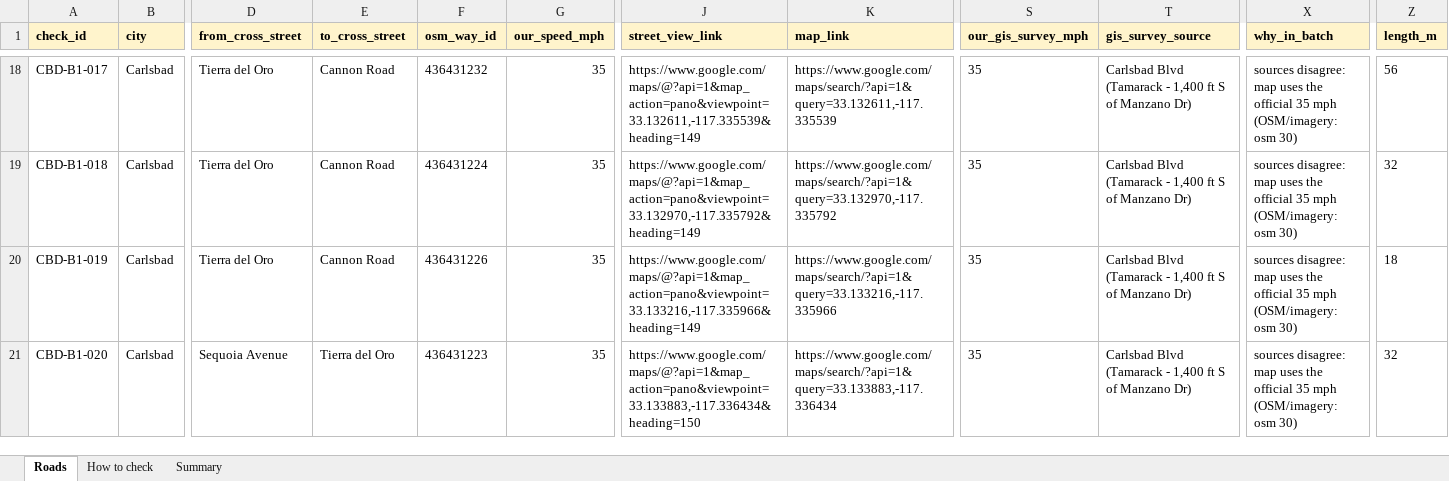
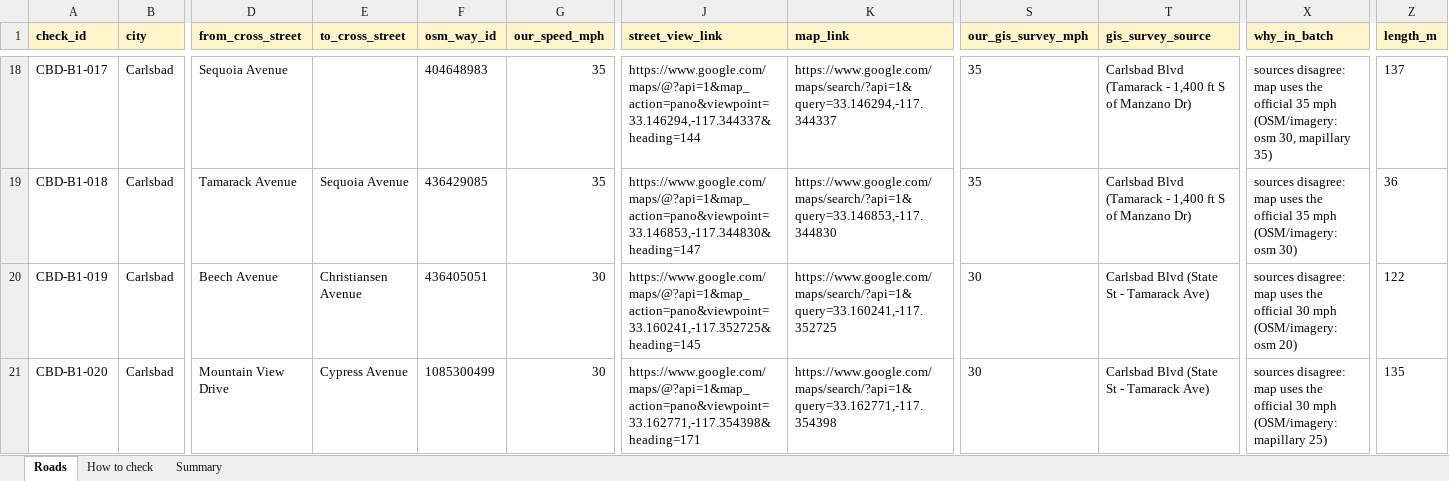
Before and after one commit to MaxGreenwald/golfcart-maps, an Excel workbook: research/sd_ground_truth/streetview-batch1.xlsx, sheet Roads, drawn as a sheet; only a part is shown, gaps mark what is left out; values as stored, in another font and other column widths than the file's, no borders; the diff covers the shown part only; the diff names each change by its address in the sheet, - before the commit and + after, or states it on an @@ line.

Commit message:
sd-ground-truth: rebased on no-verified-claims (drops held delmar-safety); stricter verified rule (any differing source = disagree); Street View batch 1 builder (safety-first); sd-verified-badge markers; source labels (state DOT / city-county / local report); test_verified in CI; SD data rebuilt

```diff
--- a/research/sd_ground_truth/streetview-batch1.xlsx (sheet Roads)
+++ b/research/sd_ground_truth/streetview-batch1.xlsx (sheet Roads)
-D18 (from_cross_street): Tierra del Oro
+D18 (from_cross_street): Sequoia Avenue
-E18 (to_cross_street): Cannon Road
+E18 (to_cross_street): (empty)
-F18 (osm_way_id): 436431232
+F18 (osm_way_id): 404648983
-J18 (street_view_link): https://www.google.com/maps/@?api=1&map_action=pano&viewpoint=33.132611,-117.335539&heading=149
+J18 (street_view_link): https://www.google.com/maps/@?api=1&map_action=pano&viewpoint=33.146294,-117.344337&heading=144
-K18 (map_link): https://www.google.com/maps/search/?api=1&query=33.132611,-117.335539
+K18 (map_link): https://www.google.com/maps/search/?api=1&query=33.146294,-117.344337
-X18 (why_in_batch): …(OSM/imagery: osm 30)
+X18 (why_in_batch): …(OSM/imagery: osm 30, mapillary 35)
-Z18 (length_m): 56
+Z18 (length_m): 137
-D19 (from_cross_street): Tierra del Oro
+D19 (from_cross_street): Tamarack Avenue
-E19 (to_cross_street): Cannon Road
+E19 (to_cross_street): Sequoia Avenue
-F19 (osm_way_id): 436431224
+F19 (osm_way_id): 436429085
-J19 (street_view_link): https://www.google.com/maps/@?api=1&map_action=pano&viewpoint=33.132970,-117.335792&heading=149
+J19 (street_view_link): https://www.google.com/maps/@?api=1&map_action=pano&viewpoint=33.146853,-117.344830&heading=147
-K19 (map_link): https://www.google.com/maps/search/?api=1&query=33.132970,-117.335792
+K19 (map_link): https://www.google.com/maps/search/?api=1&query=33.146853,-117.344830
-Z19 (length_m): 32
+Z19 (length_m): 36
-D20 (from_cross_street): Tierra del Oro
+D20 (from_cross_street): Beech Avenue
-E20 (to_cross_street): Cannon Road
+E20 (to_cross_street): Christiansen Avenue
-F20 (osm_way_id): 436431226
+F20 (osm_way_id): 436405051
-G20:G21 (our_speed_mph): 35
+G20:G21 (our_speed_mph): 30
-J20 (street_view_link): https://www.google.com/maps/@?api=1&map_action=pano&viewpoint=33.133216,-117.335966&heading=149
+J20 (street_view_link): https://www.google.com/maps/@?api=1&map_action=pano&viewpoint=33.160241,-117.352725&heading=145
-K20 (map_link): https://www.google.com/maps/search/?api=1&query=33.133216,-117.335966
+K20 (map_link): https://www.google.com/maps/search/?api=1&query=33.160241,-117.352725
-S20:S21 (our_gis_survey_mph): 35
+S20:S21 (our_gis_survey_mph): 30
-T20:T21 (gis_survey_source): Carlsbad Blvd (Tamarack - 1,400 ft S of Manzano Dr)
+T20:T21 (gis_survey_source): Carlsbad Blvd (State St - Tamarack Ave)
-X20 (why_in_batch): …the official 35 mph (OSM/imagery: osm 30)
+X20 (why_in_batch): …the official 30 mph (OSM/imagery: osm 20)
-Z20 (length_m): 18
+Z20 (length_m): 122
-D21 (from_cross_street): Sequoia Avenue
+D21 (from_cross_street): Mountain View Drive
-E21 (to_cross_street): Tierra del Oro
+E21 (to_cross_street): Cypress Avenue
-F21 (osm_way_id): 436431223
+F21 (osm_way_id): 1085300499
-J21 (street_view_link): https://www.google.com/maps/@?api=1&map_action=pano&viewpoint=33.133883,-117.336434&heading=150
+J21 (street_view_link): https://www.google.com/maps/@?api=1&map_action=pano&viewpoint=33.162771,-117.354398&heading=171
-K21 (map_link): https://www.google.com/maps/search/?api=1&query=33.133883,-117.336434
+K21 (map_link): https://www.google.com/maps/search/?api=1&query=33.162771,-117.354398
-X21 (why_in_batch): …the official 35 mph (OSM/imagery: osm 30)
+X21 (why_in_batch): …the official 30 mph (OSM/imagery: mapillary 25)
-Z21 (length_m): 32
+Z21 (length_m): 135
```
Also changed, not shown: 20 added rows, 20 removed rows and 638 edited cells elsewhere in this sheet, 18 other files.
